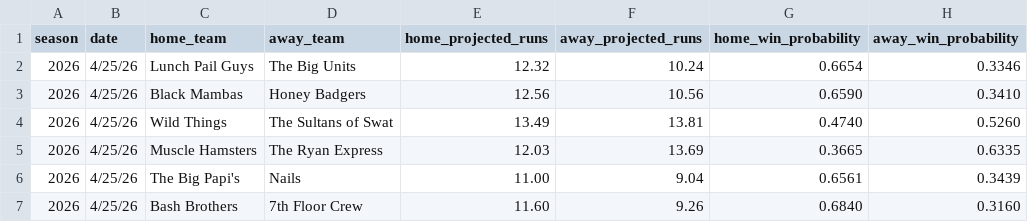
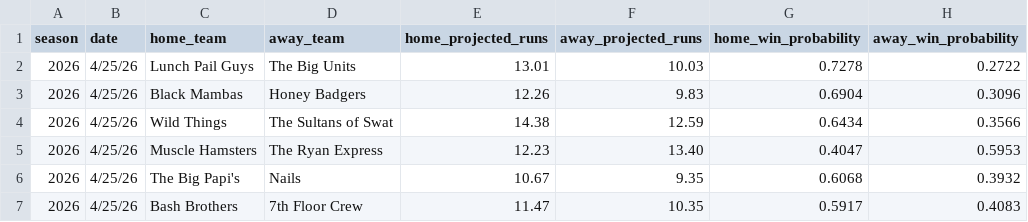
Before and after one commit to mslaytonjr/sports-talk-tools, a CSV file: data/softball/processed/predictions.csv, drawn as a sheet.

Commit message:
Softball Prediction Data and Information

```diff
--- a/data/softball/processed/predictions.csv
+++ b/data/softball/processed/predictions.csv
@@ -1,7 +1,7 @@
 season,date,home_team,away_team,home_projected_runs,away_projected_runs,home_win_probability,away_win_probability
-2026,4/25/26,Lunch Pail Guys,The Big Units,12.32,10.24,0.6654,0.3346
-2026,4/25/26,Black Mambas,Honey Badgers,12.56,10.56,0.6590,0.3410
-2026,4/25/26,Wild Things,The Sultans of Swat,13.49,13.81,0.4740,0.5260
-2026,4/25/26,Muscle Hamsters,The Ryan Express,12.03,13.69,0.3665,0.6335
-2026,4/25/26,The Big Papi's,Nails,11.00,9.04,0.6561,0.3439
-2026,4/25/26,Bash Brothers,7th Floor Crew,11.60,9.26,0.6840,0.3160
+2026,4/25/26,Lunch Pail Guys,The Big Units,13.01,10.03,0.7278,0.2722
+2026,4/25/26,Black Mambas,Honey Badgers,12.26,9.83,0.6904,0.3096
+2026,4/25/26,Wild Things,The Sultans of Swat,14.38,12.59,0.6434,0.3566
+2026,4/25/26,Muscle Hamsters,The Ryan Express,12.23,13.40,0.4047,0.5953
+2026,4/25/26,The Big Papi's,Nails,10.67,9.35,0.6068,0.3932
+2026,4/25/26,Bash Brothers,7th Floor Crew,11.47,10.35,0.5917,0.4083
```
Also changed, not shown: 3 other files.
